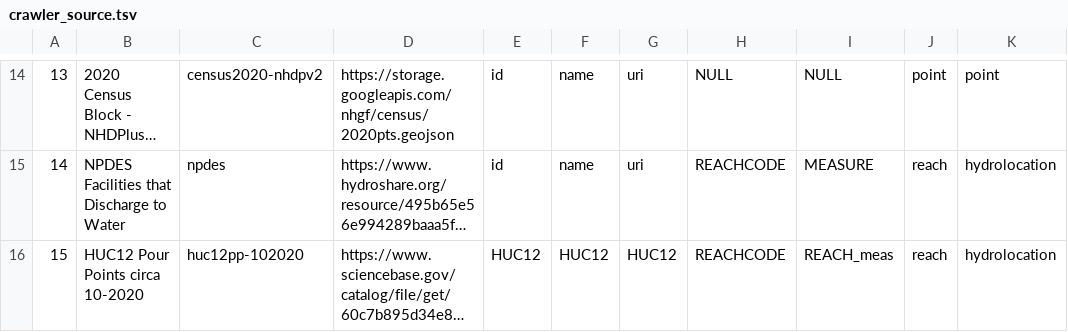
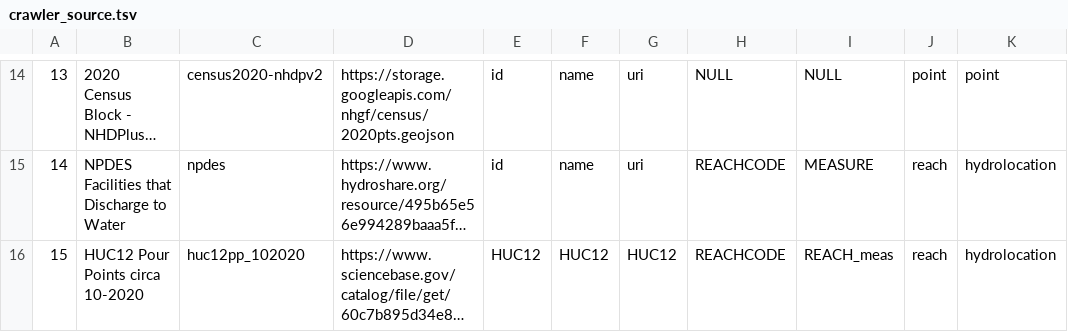
Before and after one commit to internetofwater/nldi-db, a TSV file: liquibase/changeLogs/nldi/nldi_data/update_crawler_source/crawler_source.tsv, drawn as a sheet; only a part is shown, gaps mark what is left out; long unchanged cells end in …; the diff names each change by its address in the sheet, - before the commit and + after, or states it on an @@ line.

Commit message:
Update crawler_source.tsv

```diff
--- a/liquibase/changeLogs/nldi/nldi_data/update_crawler_source/crawler_source.tsv
+++ b/liquibase/changeLogs/nldi/nldi_data/update_crawler_source/crawler_source.tsv
-C16: huc12pp-102020
+C16: huc12pp_102020
```
